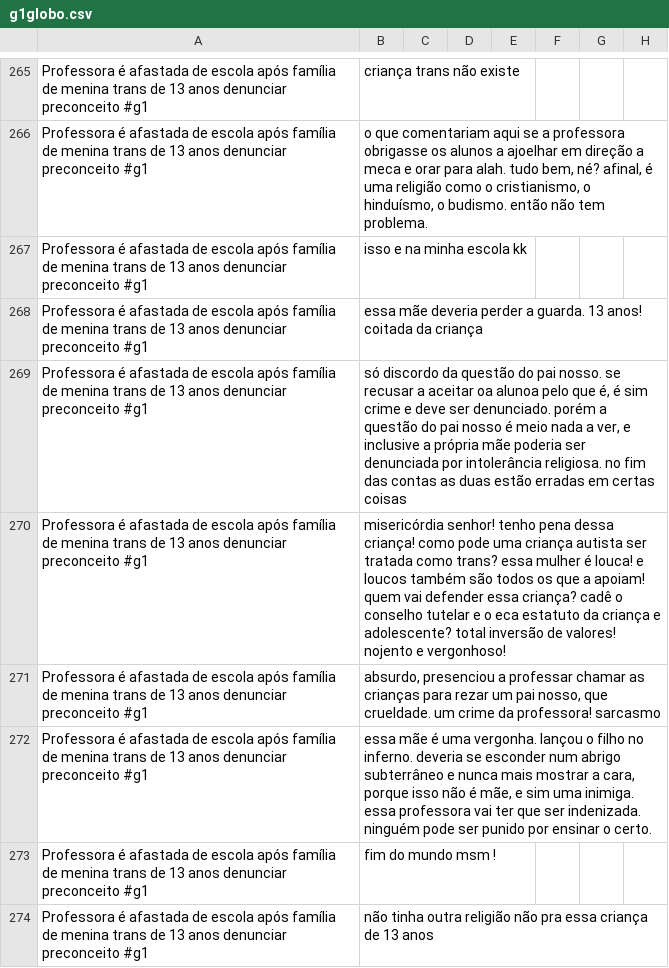
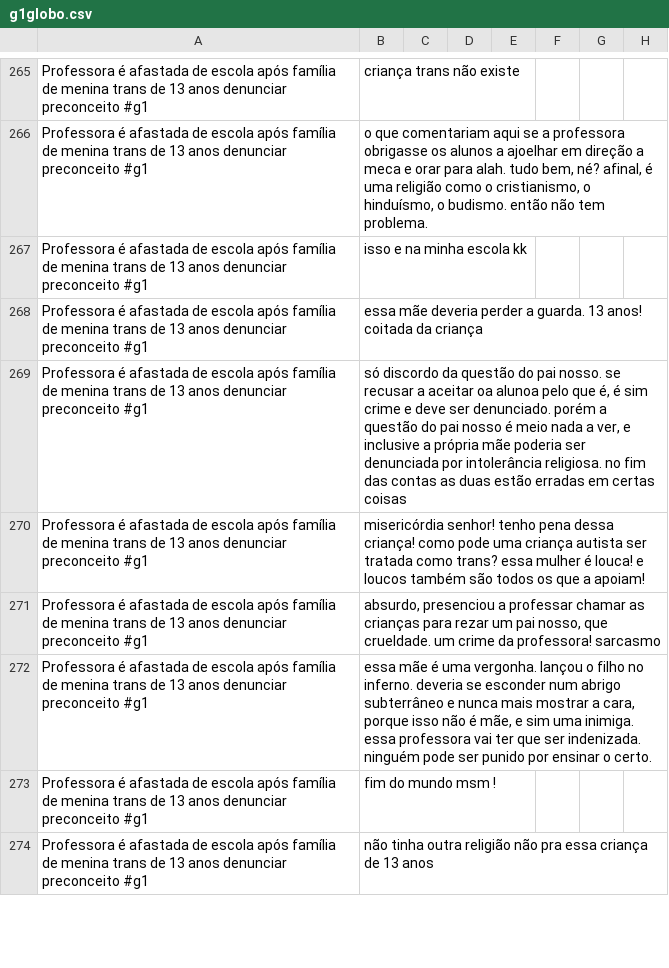
Before and after one commit to v-giorgio/brazilian-transphobia-rag-analysis, a CSV file: data/cleaned_comments/g1globo.csv, drawn as a sheet; only a part is shown, gaps mark what is left out; the diff covers the shown part only; the diff names each change by its address in the sheet, - before the commit and + after, or states it on an @@ line.

```diff
--- a/data/cleaned_comments/g1globo.csv
+++ b/data/cleaned_comments/g1globo.csv
-B270: …a apoiam! quem vai defender essa criança? cadê o conselho tutelar e o eca estatuto da criança e adolescente? total inversão de valores! nojento e vergonhoso!
+B270: …a apoiam!
```
Also changed, not shown: 16 edited cells elsewhere in this file, data/cleaned_comments/bbc.csv, data/cleaned_comments/folha.csv, 14 other files.
